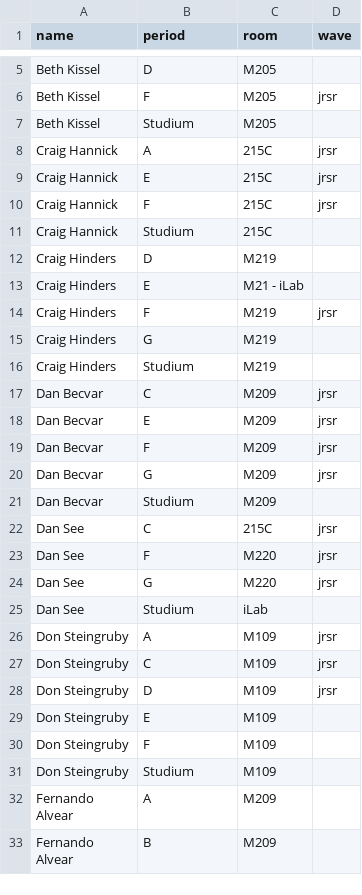
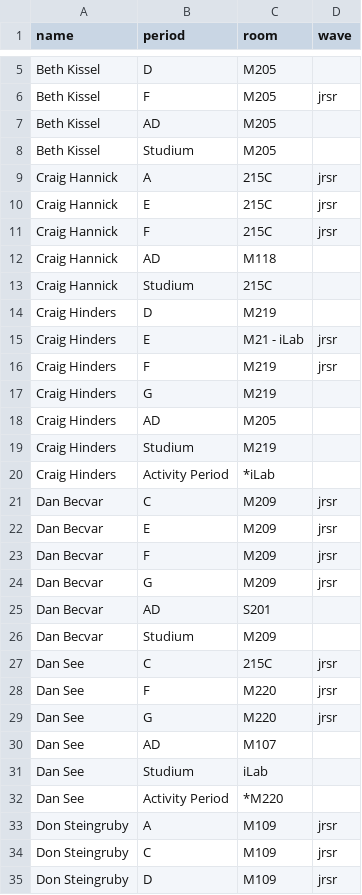
Before and after one commit to falvear210/time-visualizer, a CSV file: math-next/math-teachers-s2.csv, drawn as a sheet; only a part is shown, gaps mark what is left out; the shorter side is filled out with more unchanged rows; the diff covers the shown part only.

```diff
--- a/math-next/math-teachers-s2.csv
+++ b/math-next/math-teachers-s2.csv
@@ -6,2 +6,3 @@ Beth Kissel,D,M205,
 Beth Kissel,F,M205,jrsr
+Beth Kissel,AD,M205,
 Beth Kissel,Studium,M205,
@@ -10,8 +11,11 @@ Craig Hannick,E,215C,jrsr
 Craig Hannick,F,215C,jrsr
+Craig Hannick,AD,M118,
 Craig Hannick,Studium,215C,
 Craig Hinders,D,M219,
-Craig Hinders,E,M21 - iLab,
+Craig Hinders,E,M21 - iLab,jrsr
 Craig Hinders,F,M219,jrsr
 Craig Hinders,G,M219,
+Craig Hinders,AD,M205,
 Craig Hinders,Studium,M219,
+Craig Hinders,Activity Period,*iLab,
 Dan Becvar,C,M209,jrsr
@@ -20,2 +24,3 @@ Dan Becvar,F,M209,jrsr
 Dan Becvar,G,M209,jrsr
+Dan Becvar,AD,S201,
 Dan Becvar,Studium,M209,
@@ -24,3 +29,5 @@ Dan See,F,M220,jrsr
 Dan See,G,M220,jrsr
+Dan See,AD,M107,
 Dan See,Studium,iLab,
+Dan See,Activity Period,*M220,
 Don Steingruby,A,M109,jrsr
```
Also changed, not shown: 9 added rows and 1 edited cell elsewhere in this file, data/school-events.csv, math-next/math-teachers-s1.csv, 9 other files.
